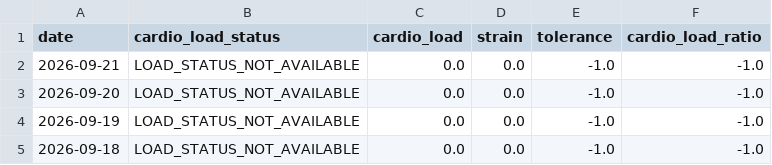
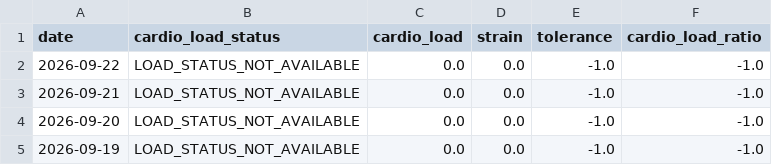
Before and after one commit to ricocousin/FF_Dashboard, a CSV file: polar_cardio_load.csv, drawn as a sheet; only a part is shown; the shorter side is filled out with more unchanged rows; the diff names each change by its address in the sheet, - before the commit and + after, or states it on an @@ line.

```diff
--- a/polar_cardio_load.csv
+++ b/polar_cardio_load.csv
+row 2: 2026-09-22 | LOAD_STATUS_NOT_AVAILABLE | 0.0 | 0.0 | -1.0 | -1.0
```
Also changed, not shown: 4 other files.
